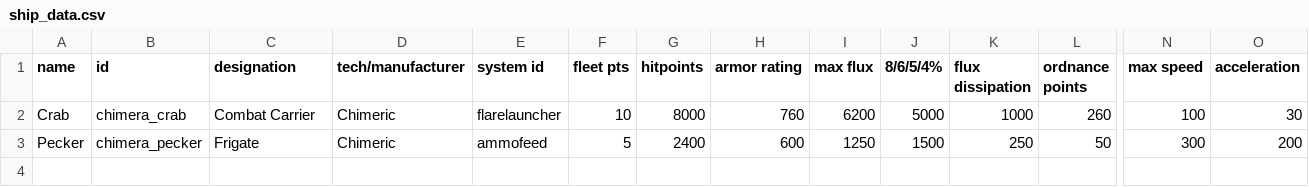
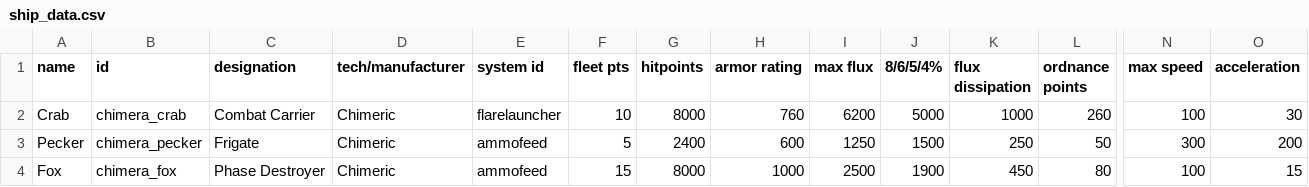
Before and after one commit to martinlyra/starsector_chimeric_tech, a CSV file: data/hulls/ship_data.csv, drawn as a sheet; only a part is shown, gaps mark what is left out; rows hold the shown columns only; the diff names each change by its address in the sheet, - before the commit and + after, or states it on an @@ line.

Commit message:
Add Fox destroyer

```diff
--- a/data/hulls/ship_data.csv
+++ b/data/hulls/ship_data.csv
+row 4: Fox | chimera_fox | Phase Destroyer | Chimeric | ammofeed | 15 | 8000 | 1000 | 2500 | 1900 | 450 | 80 | 100 | 15
```
Also changed, not shown: 5 other files.
